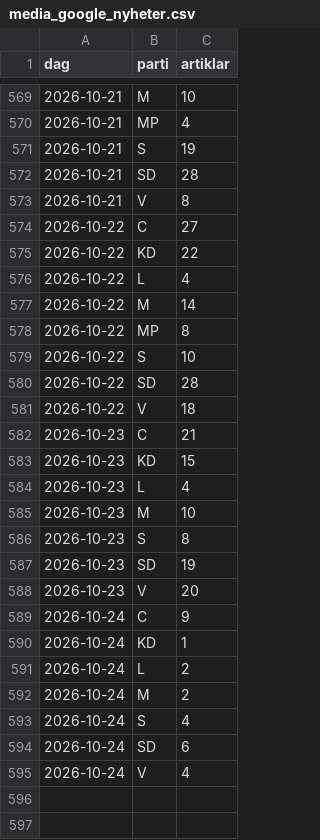
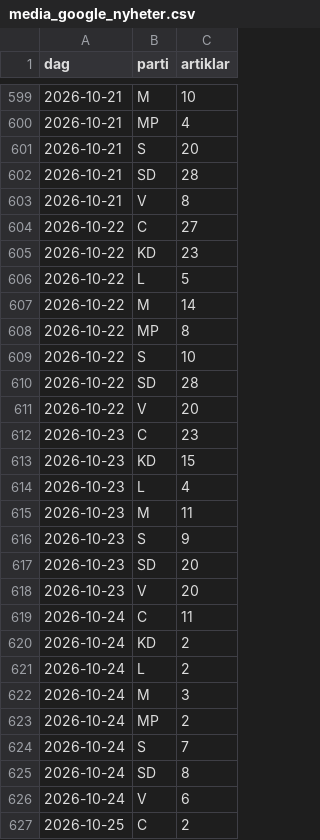
Before and after one commit to claesludvig/projekt, a CSV file: valjare/data/csv/media_google_nyheter.csv, drawn as a sheet; only a part is shown, gaps mark what is left out; the diff covers the shown part only.

```diff
--- a/valjare/data/csv/media_google_nyheter.csv
+++ b/valjare/data/csv/media_google_nyheter.csv
@@ -570,3 +600,3 @@ dag,parti,artiklar
 2026-10-21,MP,4
-2026-10-21,S,19
+2026-10-21,S,20
 2026-10-21,SD,28
@@ -574,4 +604,4 @@ dag,parti,artiklar
 2026-10-22,C,27
-2026-10-22,KD,22
-2026-10-22,L,4
+2026-10-22,KD,23
+2026-10-22,L,5
 2026-10-22,M,14
@@ -580,16 +610,18 @@ dag,parti,artiklar
 2026-10-22,SD,28
-2026-10-22,V,18
-2026-10-23,C,21
+2026-10-22,V,20
+2026-10-23,C,23
 2026-10-23,KD,15
 2026-10-23,L,4
-2026-10-23,M,10
-2026-10-23,S,8
-2026-10-23,SD,19
+2026-10-23,M,11
+2026-10-23,S,9
+2026-10-23,SD,20
 2026-10-23,V,20
-2026-10-24,C,9
-2026-10-24,KD,1
+2026-10-24,C,11
+2026-10-24,KD,2
 2026-10-24,L,2
-2026-10-24,M,2
-2026-10-24,S,4
-2026-10-24,SD,6
-2026-10-24,V,4
+2026-10-24,M,3
+2026-10-24,MP,2
+2026-10-24,S,7
+2026-10-24,SD,8
+2026-10-24,V,6
+2026-10-25,C,2
```
Also changed, not shown: 35 added rows and 19 edited cells elsewhere in this file, valjare/data/csv/kvalitet.csv, valjare/data/csv/media_foljare.csv, 14 other files.
